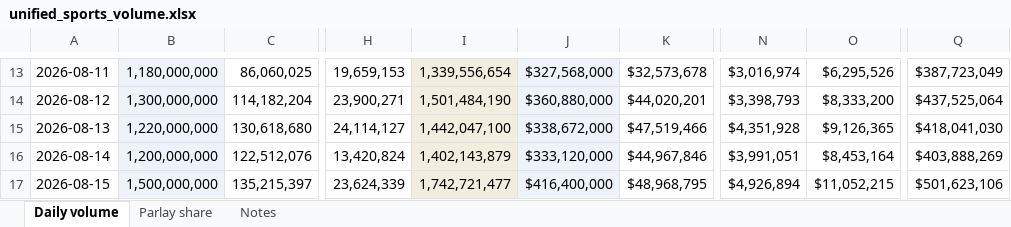
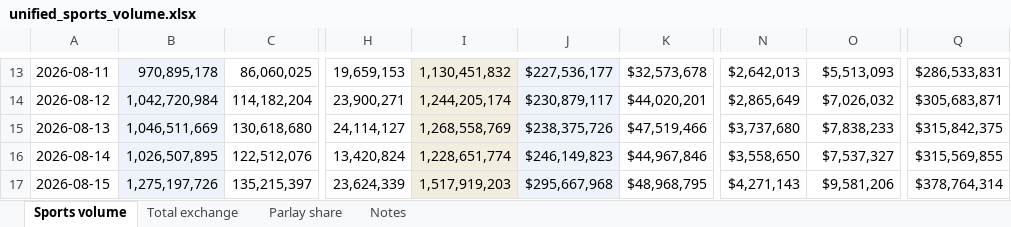
Before and after one commit to yager2/sports-volume, an Excel workbook: unified_sports_volume.xlsx, sheet Sports volume, drawn as a sheet; only a part is shown, gaps mark what is left out; values as stored, in another font and other column widths than the file's, no borders; the diff covers the shown part only; the diff names each change by its address in the sheet, - before the commit and + after, or states it on an @@ line.

Commit message:
Add Total-exchange view alongside Sports view
- pullers (polymarket_us, cdna, rothera) now also emit all-category volume
- unified_sports_volume.py writes unified_sports_volume.csv (sports) +
  unified_total_volume.csv (whole exchange); Kalshi sports = single-leg + parlay
- make_excel.py: 4 tabs (Sports volume / Total exchange / Parlay share / Notes)
- dashboard + methodology updated

```diff
--- a/unified_sports_volume.xlsx (sheet Sports volume)
+++ b/unified_sports_volume.xlsx (sheet Sports volume)
-sheet tab: Daily volume
+sheet tab: Sports volume
+sheet tab: Total exchange
-B13: 1,180,000,000
+B13: 970,895,178
-I13: 1,339,556,654
+I13: 1,130,451,832
-J13: $327,568,000
+J13: $227,536,177
-N13: $3,016,974
+N13: $2,642,013
-O13: $6,295,526
+O13: $5,513,093
-Q13: $387,723,049
+Q13: $286,533,831
-B14: 1,300,000,000
+B14: 1,042,720,984
-I14: 1,501,484,190
+I14: 1,244,205,174
-J14: $360,880,000
+J14: $230,879,117
-N14: $3,398,793
+N14: $2,865,649
-O14: $8,333,200
+O14: $7,026,032
-Q14: $437,525,064
+Q14: $305,683,871
-B15: 1,220,000,000
+B15: 1,046,511,669
-I15: 1,442,047,100
+I15: 1,268,558,769
-J15: $338,672,000
+J15: $238,375,726
-N15: $4,351,928
+N15: $3,737,680
-O15: $9,126,365
+O15: $7,838,233
-Q15: $418,041,030
+Q15: $315,842,375
-B16: 1,200,000,000
+B16: 1,026,507,895
-I16: 1,402,143,879
+I16: 1,228,651,774
-J16: $333,120,000
+J16: $246,149,823
-N16: $3,991,051
+N16: $3,558,650
-O16: $8,453,164
+O16: $7,537,327
-Q16: $403,888,269
+Q16: $315,569,855
-B17: 1,500,000,000
+B17: 1,275,197,726
-I17: 1,742,721,477
+I17: 1,517,919,203
-J17: $416,400,000
+J17: $295,667,968
-N17: $4,926,894
+N17: $4,271,143
-O17: $11,052,215
+O17: $9,581,206
-Q17: $501,623,106
+Q17: $378,764,314
```
Also changed, not shown: 1 added row and 186 edited cells elsewhere in this sheet, sheet Parlay share, sheet Notes, 25 other files.
